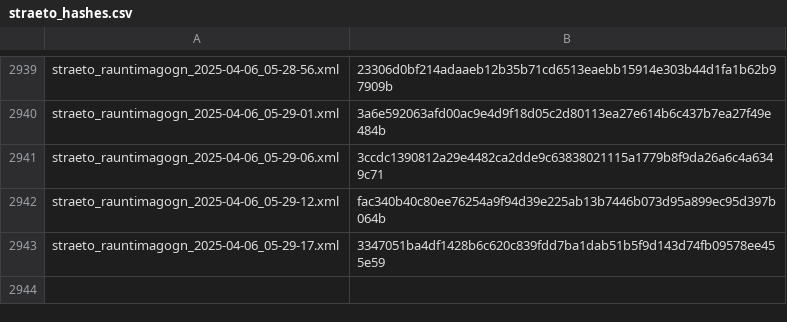
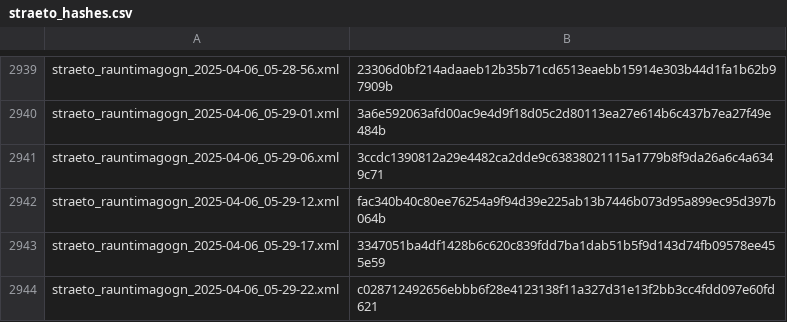
Before and after one commit to odinndagur/straeto_rauntimagogn_hashes, a CSV file: straeto_hashes.csv, drawn as a sheet; only a part is shown, gaps mark what is left out.

Commit message:
Log hash for straeto_rauntimagogn_2025-04-06_05-29-22.xml

```diff
--- a/straeto_hashes.csv
+++ b/straeto_hashes.csv
@@ -2943 +2943,2 @@ straeto_rauntimagogn_2025-04-06_05-29-12.xml,fac340b40c80ee76254a9f94d39e225ab13
 straeto_rauntimagogn_2025-04-06_05-29-17.xml,3347051ba4df1428b6c620c839fdd7ba1dab51b5f9d143d74fb09578ee455e59
+straeto_rauntimagogn_2025-04-06_05-29-22.xml,c028712492656ebbb6f28e4123138f11a327d31e13f2bb3cc4fdd097e60fd621
```
